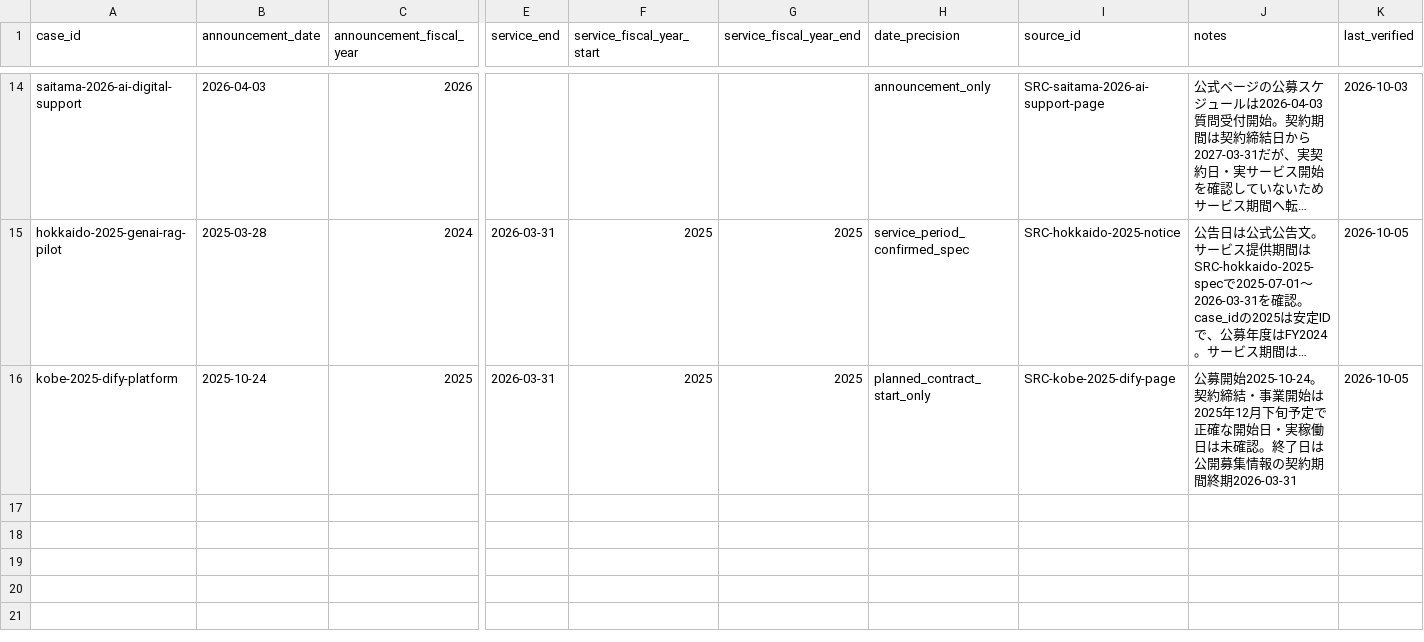
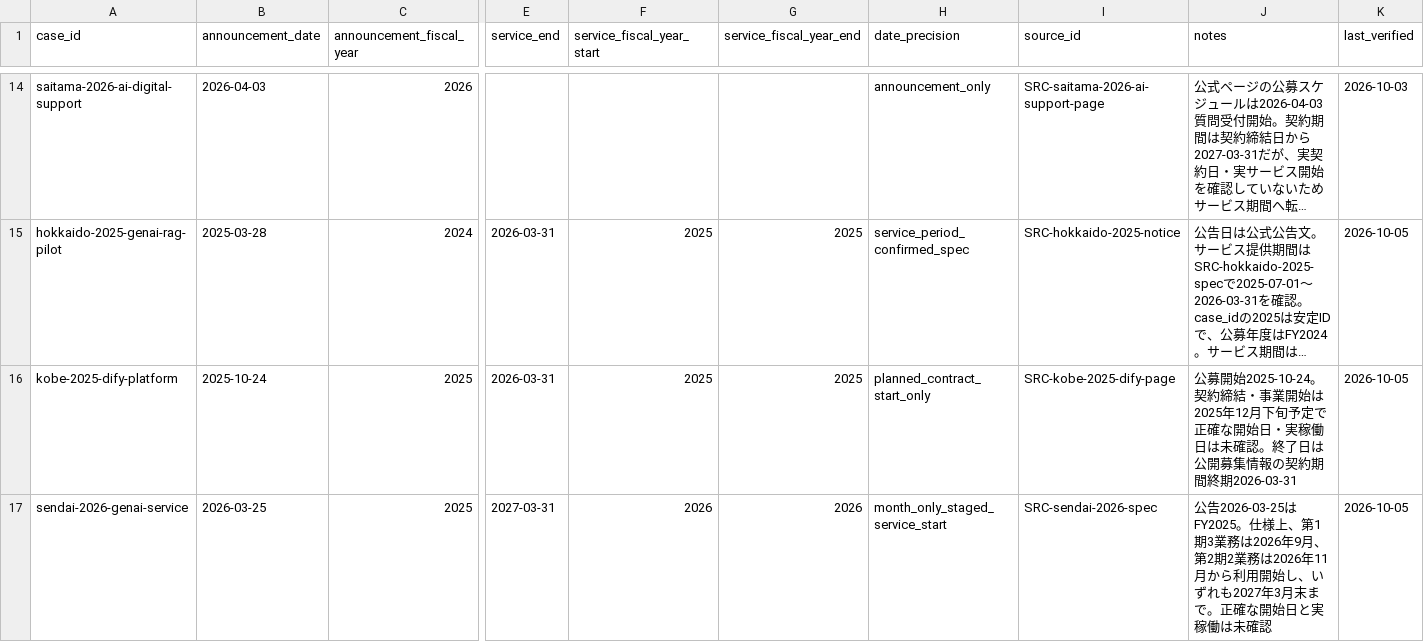
Before and after one commit to Josh-Temple/public-sector-ai-procurement-japan, a CSV file: data/case_timeline.csv, drawn as a sheet; only a part is shown, gaps mark what is left out; long unchanged cells end in …; rows hold the shown columns only; the diff names each change by its address in the sheet, - before the commit and + after, or states it on an @@ line.

Commit message:
Add Sendai 2026 procurement timeline

```diff
--- a/data/case_timeline.csv
+++ b/data/case_timeline.csv
+row 17: sendai-2026-genai-service | 2026-03-25 | 2025 | 2027-03-31 | 2026 | 2026 | month_only_staged_service_start | SRC-sendai-2026-spec | 公告2026-03-25はFY2025。仕様上、第1期3業務は2026年9月、第2期2業務は2026年11月から利用開始し、いずれも2027年3月末まで。正確な開始日と実稼働は未確認 | 2026-10-05
```
